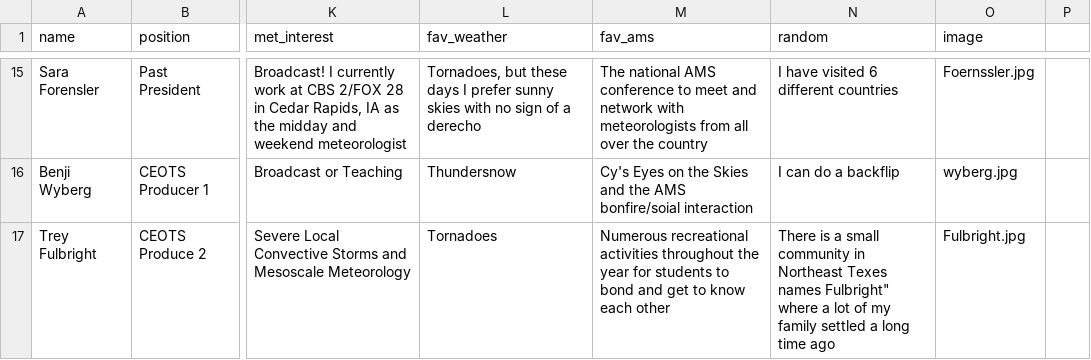
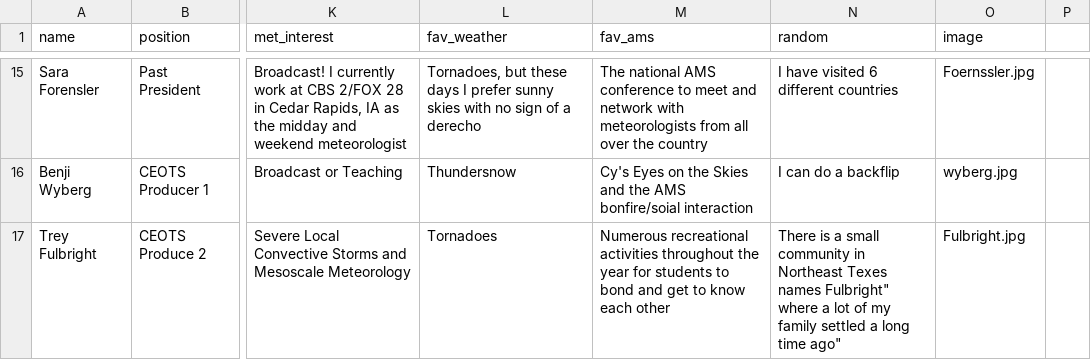
Before and after one commit to isuams/isuams, a CSV file: _data/officers.csv, drawn as a sheet; only a part is shown, gaps mark what is left out; the diff names each change by its address in the sheet, - before the commit and + after, or states it on an @@ line.

Commit message:
Update officers.csv

```diff
--- a/_data/officers.csv
+++ b/_data/officers.csv
-N17 (random): …long time ago
+N17 (random): …long time ago"
```
